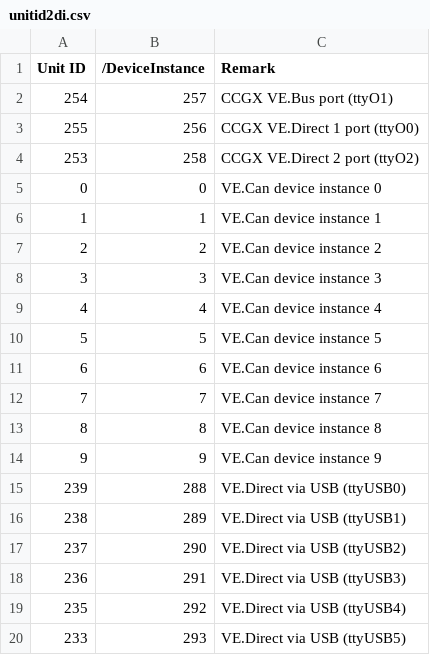
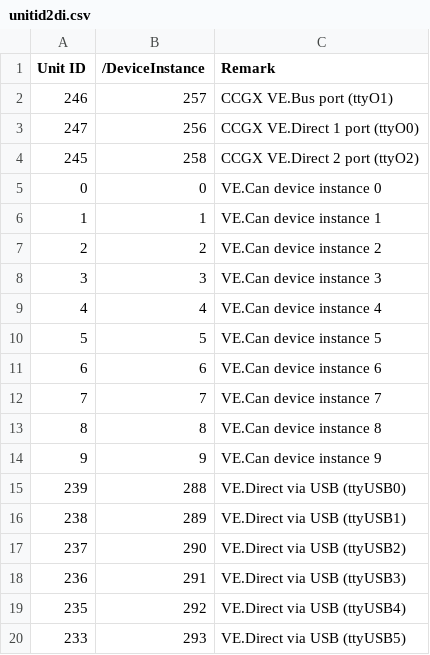
Before and after one commit to victronenergy/dbus_modbustcp, a CSV file: unitid2di.csv, drawn as a sheet.

Commit message:
unitID2di: Changed the default mapping. Unit ID 247 is now the maximum ID to be more compatible with different modbus implementations

```diff
--- a/unitid2di.csv
+++ b/unitid2di.csv
@@ -1,5 +1,5 @@
 Unit ID, /DeviceInstance,Remark
-254,257,CCGX VE.Bus port (ttyO1)
-255,256,CCGX VE.Direct 1 port (ttyO0)
-253,258,CCGX VE.Direct 2 port (ttyO2)
+246,257,CCGX VE.Bus port (ttyO1)
+247,256,CCGX VE.Direct 1 port (ttyO0)
+245,258,CCGX VE.Direct 2 port (ttyO2)
 0,0,VE.Can device instance 0
```
